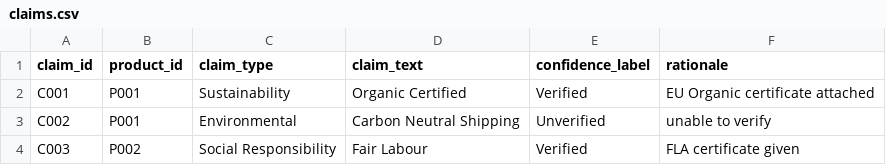
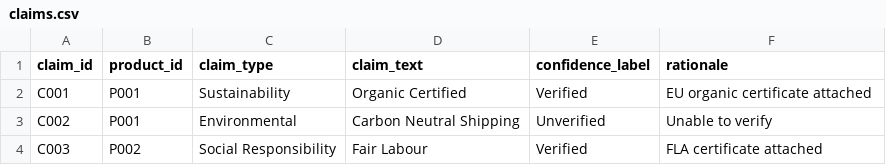
Before and after one commit to rscott34/Innovation-project-4, a CSV file: main/dataset/CSV/claims.csv, drawn as a sheet.

Commit message:
Modify rationale text in claims.csv
Updated the rationale text for claims in the CSV file.

```diff
--- a/main/dataset/CSV/claims.csv
+++ b/main/dataset/CSV/claims.csv
@@ -1,4 +1,4 @@
 claim_id,product_id,claim_type,claim_text,confidence_label,rationale
-C001,P001,Sustainability,Organic Certified,Verified,EU Organic certificate attached
-C002,P001,Environmental,Carbon Neutral Shipping,Unverified,unable to verify
-C003,P002,Social Responsibility,Fair Labour,Verified,FLA certificate given
+C001,P001,Sustainability,Organic Certified,Verified,EU organic certificate attached
+C002,P001,Environmental,Carbon Neutral Shipping,Unverified,Unable to verify
+C003,P002,Social Responsibility,Fair Labour,Verified,FLA certificate attached
```
